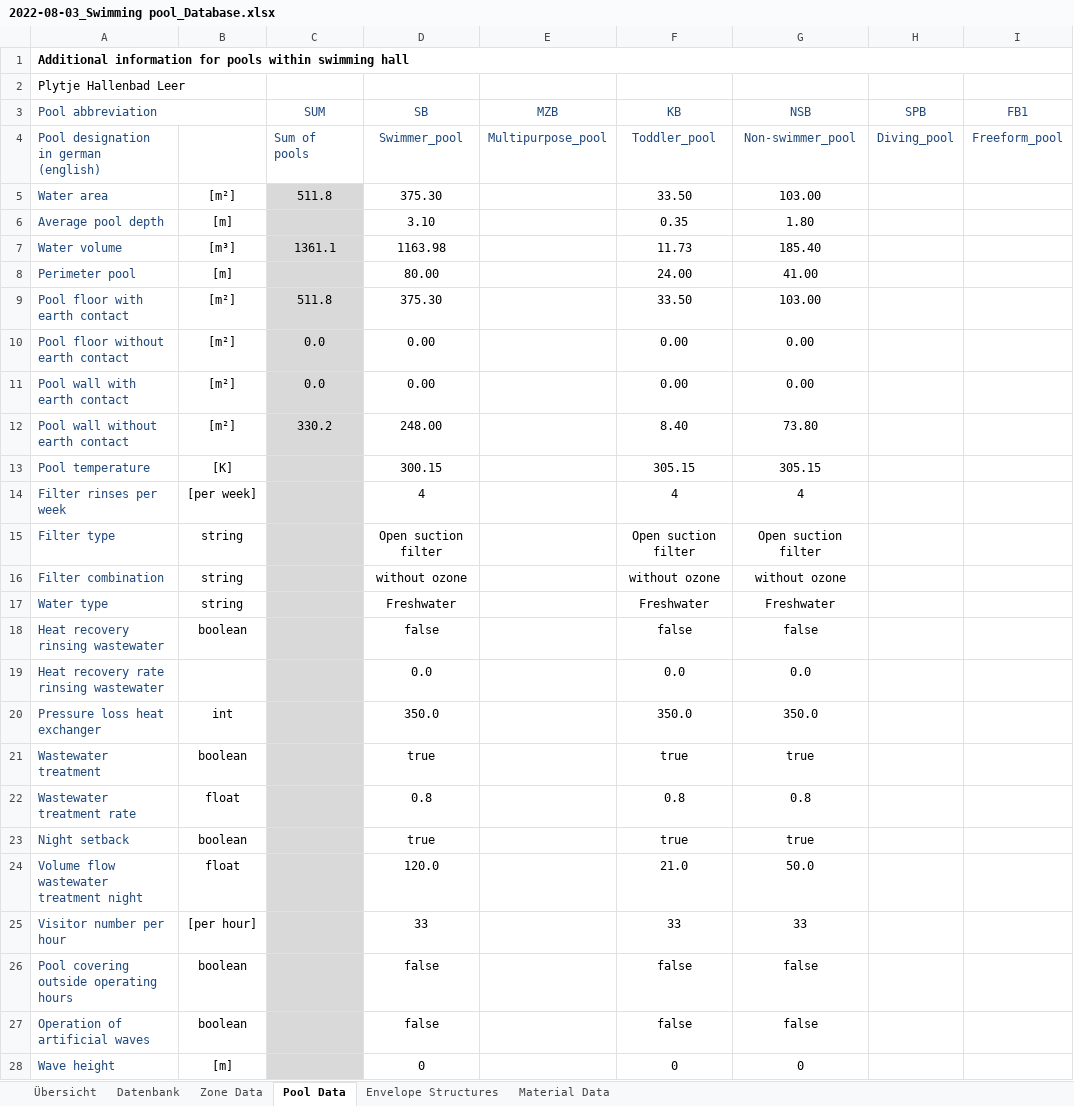
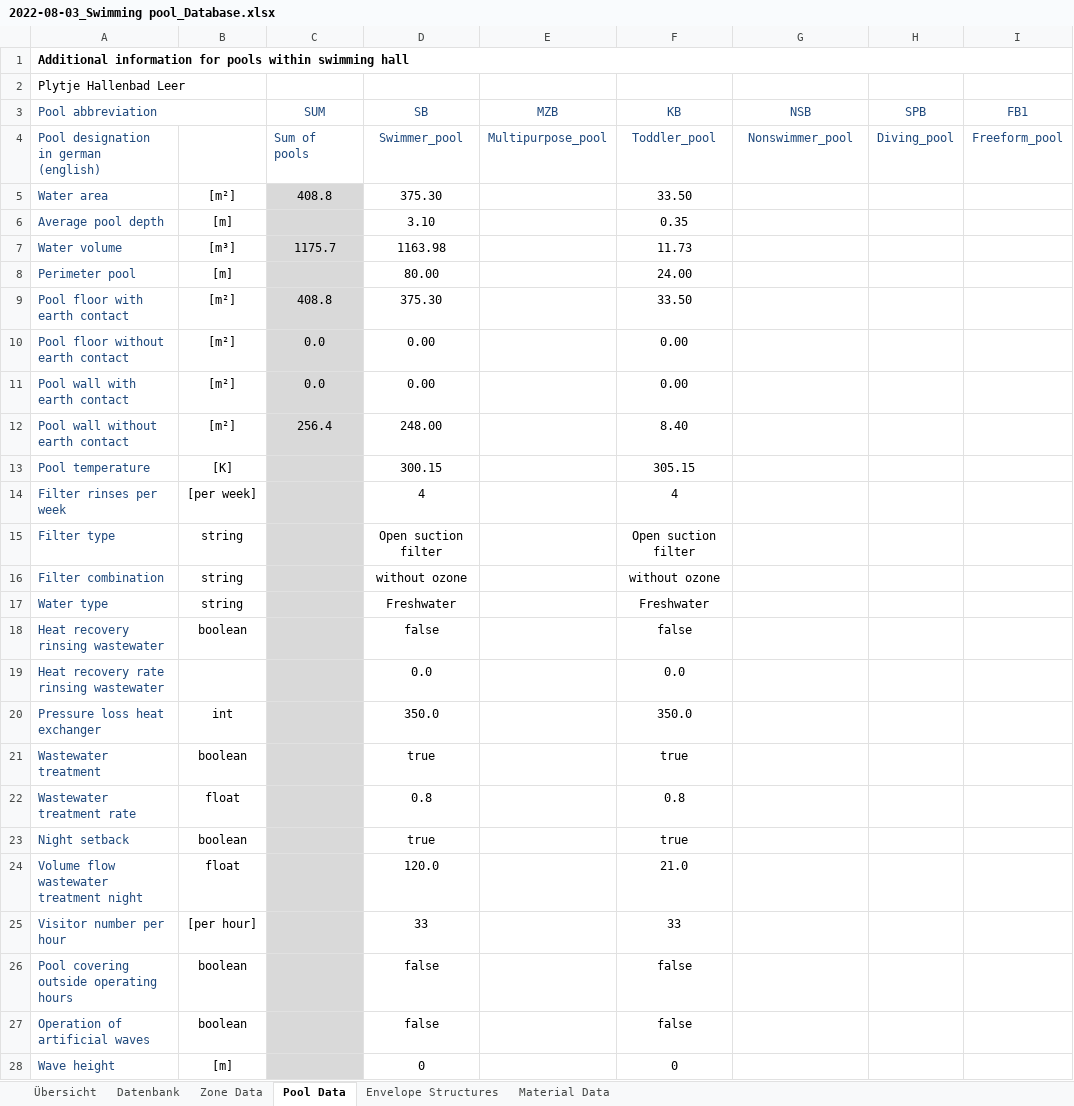
Before and after one commit to RWTH-EBC/TEASER, an Excel workbook: teaser/examples/2022-08-03_Swimming pool_Database.xlsx, sheet Pool Data, drawn as a sheet; only a part is shown; values as stored, in another font and other column widths than the file's, no borders; conditional formats not drawn; the diff covers the shown part only; the diff names each change by its address in the sheet, - before the commit and + after, or states it on an @@ line.

```diff
--- a/teaser/examples/2022-08-03_Swimming pool_Database.xlsx (sheet Pool Data)
+++ b/teaser/examples/2022-08-03_Swimming pool_Database.xlsx (sheet Pool Data)
-G4 (NSB): Non-swimmer_pool
+G4 (NSB): Nonswimmer_pool
-C5 (SUM): 511.8
+C5 (SUM): 408.8
-G5 (NSB): 103.00
+G5 (NSB): (empty)
-G6 (NSB): 1.80
+G6 (NSB): (empty)
-C7 (SUM): 1361.1
+C7 (SUM): 1175.7
-G7 (NSB): 185.40
+G7 (NSB): (empty)
-G8 (NSB): 41.00
+G8 (NSB): (empty)
-C9 (SUM): 511.8
+C9 (SUM): 408.8
-G9 (NSB): 103.00
+G9 (NSB): (empty)
-G10:G11 (NSB): 0.00
+G10:G11 (NSB): (empty)
-C12 (SUM): 330.2
+C12 (SUM): 256.4
-G12 (NSB): 73.80
+G12 (NSB): (empty)
-G13 (NSB): 305.15
+G13 (NSB): (empty)
-G14 (NSB): 4
+G14 (NSB): (empty)
-G15 (NSB): Open suction filter
+G15 (NSB): (empty)
-G16 (NSB): without ozone
+G16 (NSB): (empty)
-G17 (NSB): Freshwater
+G17 (NSB): (empty)
-G18 (NSB): false
+G18 (NSB): (empty)
-G19 (NSB): 0.0
+G19 (NSB): (empty)
-G20 (NSB): 350.0
+G20 (NSB): (empty)
-G21 (NSB): true
+G21 (NSB): (empty)
-G22 (NSB): 0.8
+G22 (NSB): (empty)
-G23 (NSB): true
+G23 (NSB): (empty)
-G24 (NSB): 50.0
+G24 (NSB): (empty)
-G25 (NSB): 33
+G25 (NSB): (empty)
-G26:G27 (NSB): false
+G26:G27 (NSB): (empty)
-G28 (NSB): 0
+G28 (NSB): (empty)
```
Also changed, not shown: 4 edited cells elsewhere in this sheet, 8 other files.
